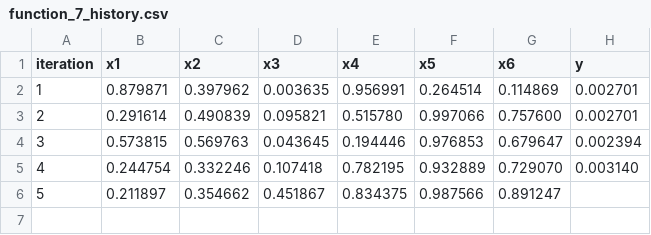
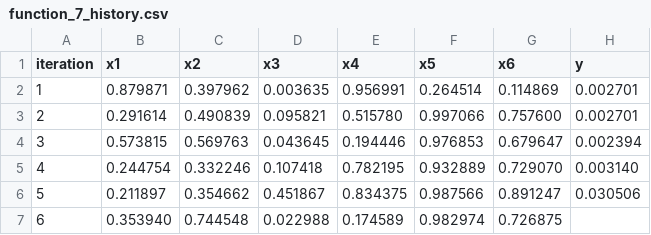
Before and after one commit to arwelbrown/black-box-capstone, a CSV file: history/function_7_history.csv, drawn as a sheet.

```diff
--- a/history/function_7_history.csv
+++ b/history/function_7_history.csv
@@ -5,2 +5,3 @@ iteration,x1,x2,x3,x4,x5,x6,y
 4,0.244754,0.332246,0.107418,0.782195,0.932889,0.729070,0.003140
-5,0.211897,0.354662,0.451867,0.834375,0.987566,0.891247
+5,0.211897,0.354662,0.451867,0.834375,0.987566,0.891247,0.030506
+6,0.353940,0.744548,0.022988,0.174589,0.982974,0.726875,
```
Also changed, not shown: history/function_3_history.csv, history/function_4_history.csv, 11 other files.
